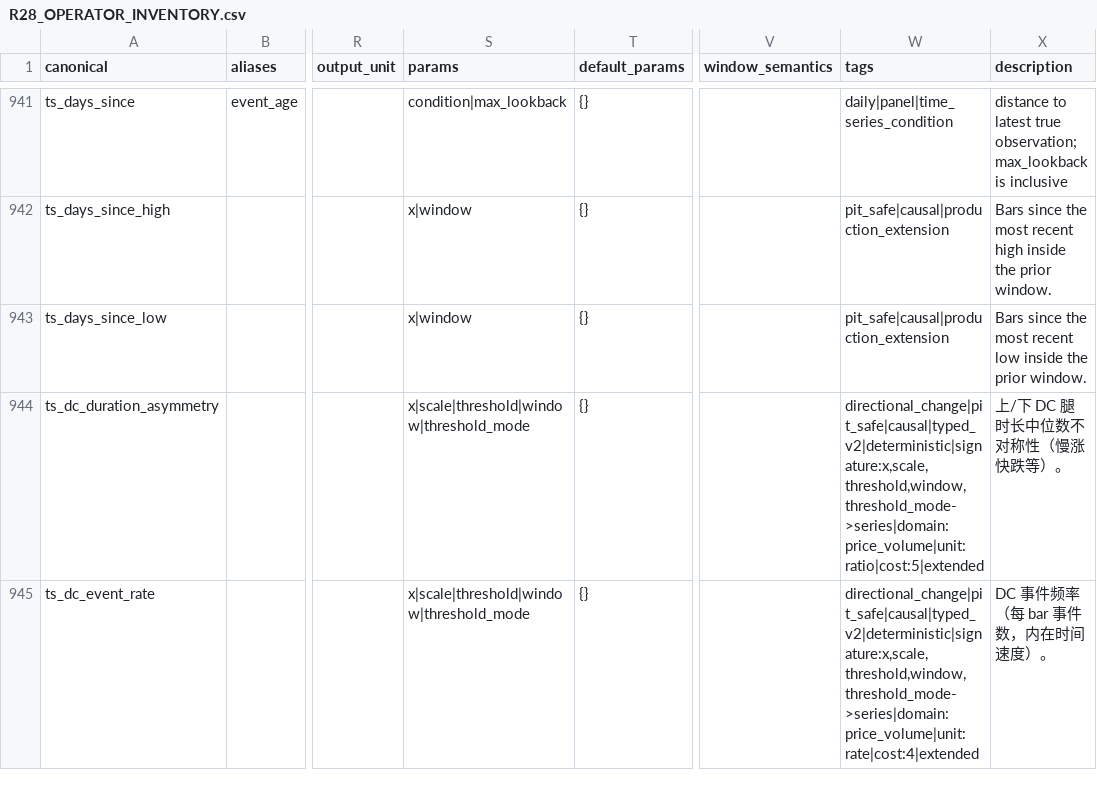
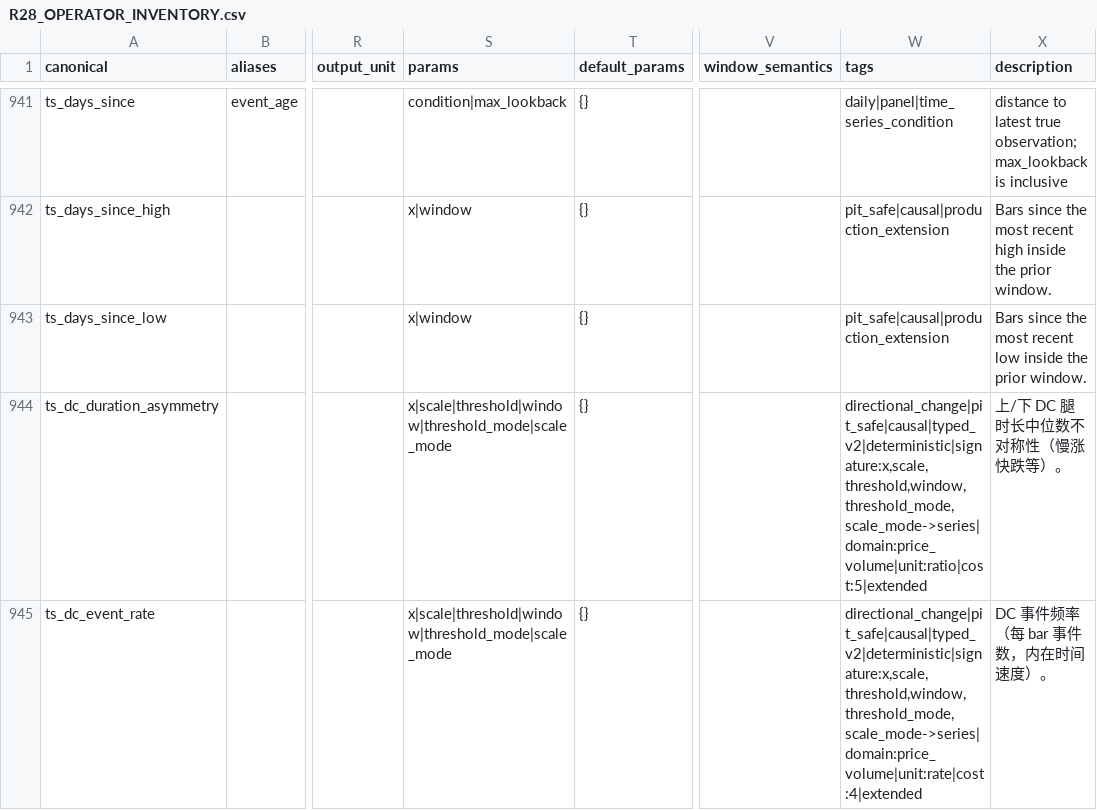
Before and after one commit to 18047533889/quant_projects, a CSV file: factor_engine/docs/evidence/r28/R28_OPERATOR_INVENTORY.csv, drawn as a sheet; only a part is shown, gaps mark what is left out; the diff covers the shown part only; the diff names each change by its address in the sheet, - before the commit and + after, or states it on an @@ line.

```diff
--- a/factor_engine/docs/evidence/r28/R28_OPERATOR_INVENTORY.csv
+++ b/factor_engine/docs/evidence/r28/R28_OPERATOR_INVENTORY.csv
-S944:S945 (params): x|scale|threshold|window|threshold_mode
+S944:S945 (params): x|scale|threshold|window|threshold_mode|scale_mode
-W944 (tags): directional_change|pit_safe|causal|typed_v2|deterministic|signature:x,scale,threshold,window,threshold_mode->series|domain:price_volume|unit:ratio|cost:5|extended
+W944 (tags): directional_change|pit_safe|causal|typed_v2|deterministic|signature:x,scale,threshold,window,threshold_mode,scale_mode->series|domain:price_volume|unit:ratio|cost:5|extended
-W945 (tags): directional_change|pit_safe|causal|typed_v2|deterministic|signature:x,scale,threshold,window,threshold_mode->series|domain:price_volume|unit:rate|cost:4|extended
+W945 (tags): directional_change|pit_safe|causal|typed_v2|deterministic|signature:x,scale,threshold,window,threshold_mode,scale_mode->series|domain:price_volume|unit:rate|cost:4|extended
```
Also changed, not shown: 11 edited cells elsewhere in this file, factor_engine/docs/evidence/r28/R28_STATIC_LOOKAHEAD_SCAN.csv, 5 other files.
